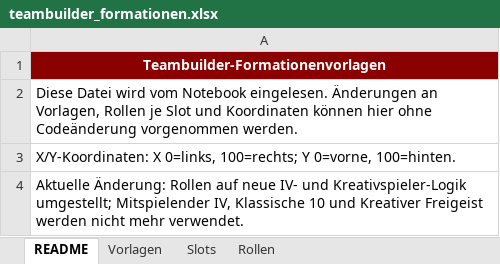
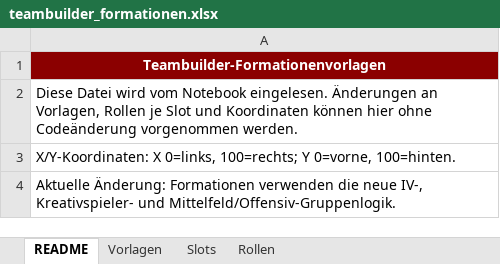
Before and after one commit to thebestianD/fcn_daten_tool, an Excel workbook: teambuilder_formationen.xlsx, sheet README, drawn as a sheet; values as stored, in another font and other column widths than the file's, no borders; the diff names each change by its address in the sheet, - before the commit and + after, or states it on an @@ line.

```diff
--- a/teambuilder_formationen.xlsx (sheet README)
+++ b/teambuilder_formationen.xlsx (sheet README)
-A4: Aktuelle Änderung: Rollen auf neue IV- und Kreativspieler-Logik umgestellt; Mitspielender IV, Klassische 10 und Kreativer Freigeist werden nicht mehr verwendet.
+A4: Aktuelle Änderung: Formationen verwenden die neue IV-, Kreativspieler- und Mittelfeld/Offensiv-Gruppenlogik.
```
Also changed, not shown: sheet Slots, sheet Vorlagen, rollen_definitionen.xlsx.
